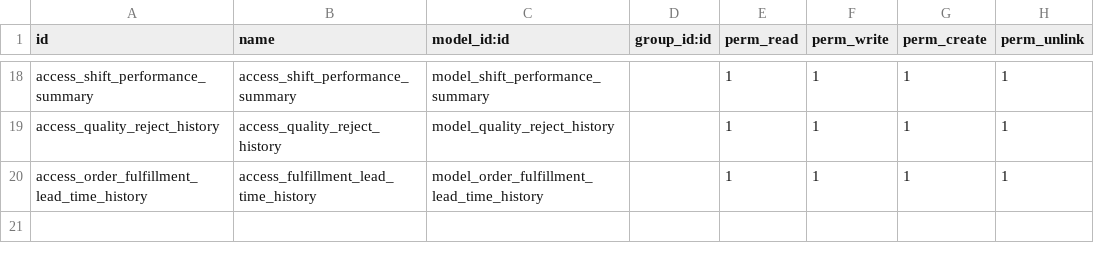
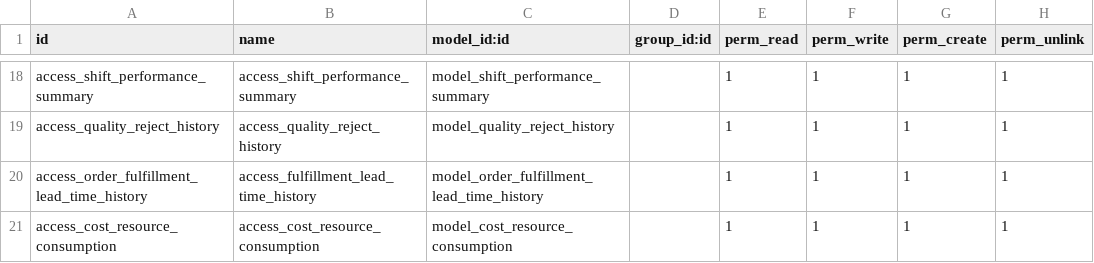
Before and after one commit to optimized-dev/mrp_dashboard, a CSV file: security/ir.model.access.csv, drawn as a sheet; only a part is shown, gaps mark what is left out.

Commit message:
[ADD] - Implement cost resource consumption model and views

```diff
--- a/security/ir.model.access.csv
+++ b/security/ir.model.access.csv
@@ -20 +20,2 @@ access_quality_reject_history,access_quality_reject_history,model_quality_reject
 access_order_fulfillment_lead_time_history,access_fulfillment_lead_time_history,model_order_fulfillment_lead_time_history,,1,1,1,1
+access_cost_resource_consumption,access_cost_resource_consumption,model_cost_resource_consumption,,1,1,1,1
```
Also changed, not shown: 7 other files.
